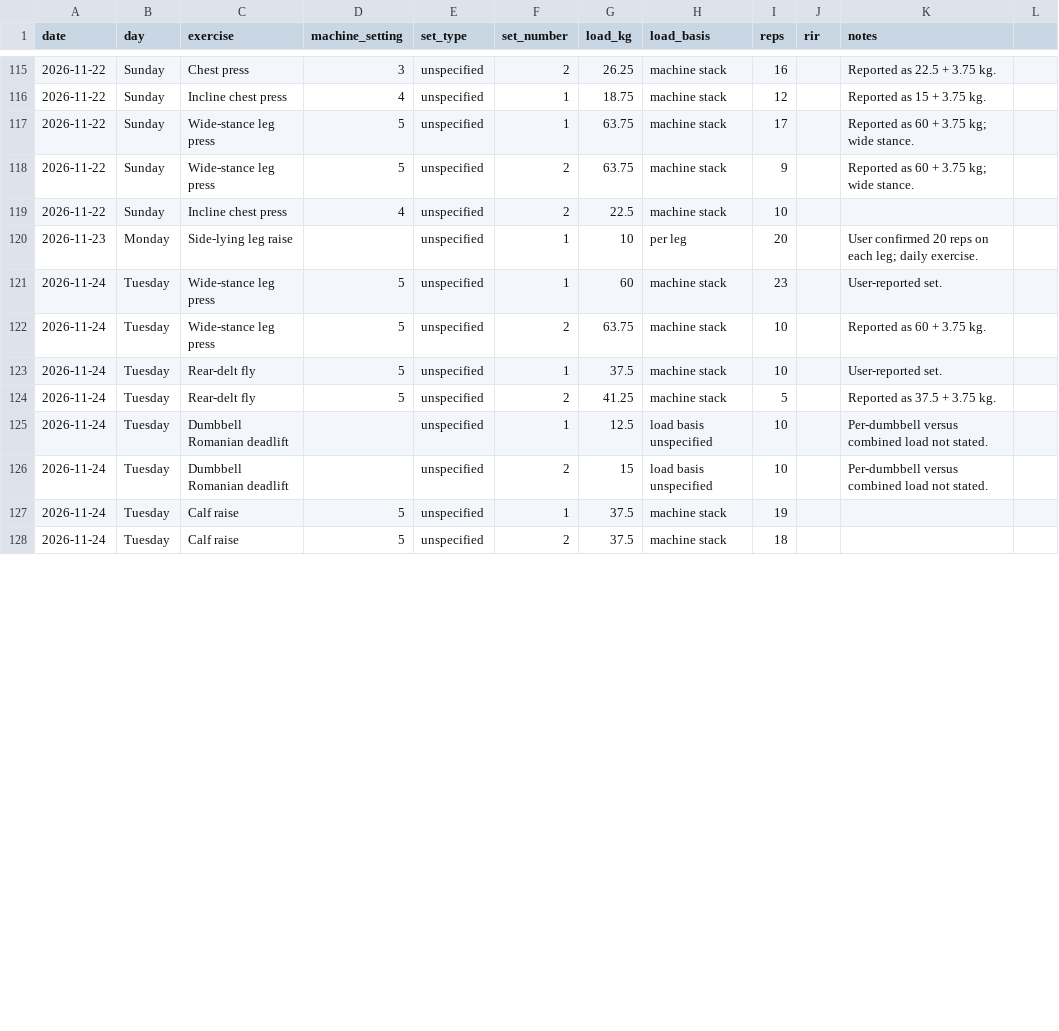
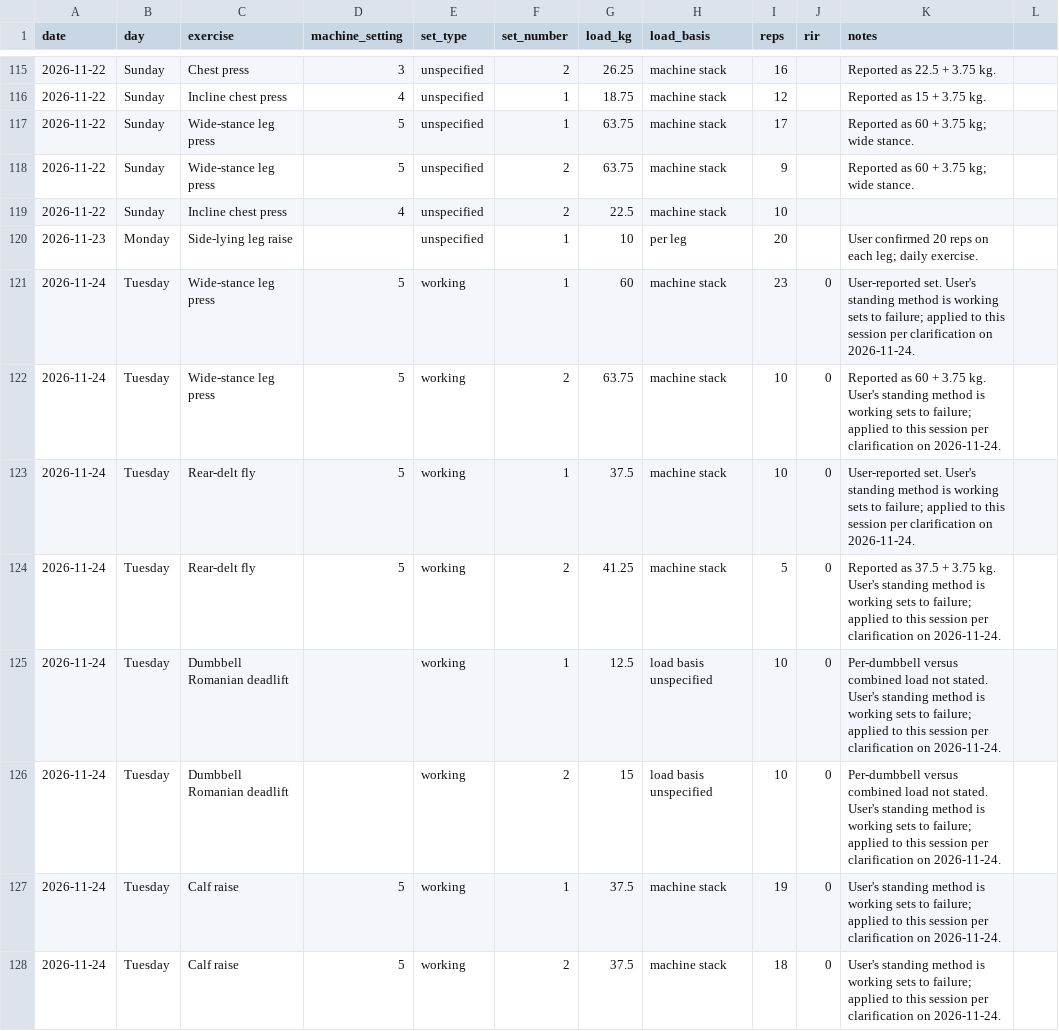
Before and after one commit to MishraShardendu22/gym-progression-tracker, a CSV file: workout-log.csv, drawn as a sheet; only a part is shown, gaps mark what is left out; the diff covers the shown part only.

Commit message:
Update Bengaluru gym coaching rules and progression

```diff
--- a/workout-log.csv
+++ b/workout-log.csv
@@ -120,9 +120,9 @@ date,day,exercise,machine_setting,set_type,set_number,load_kg,load_basis,reps,ri
 2026-11-23,Monday,Side-lying leg raise,,unspecified,1,10,per leg,20,,User confirmed 20 reps on each leg; daily exercise.
-2026-11-24,Tuesday,Wide-stance leg press,5,unspecified,1,60,machine stack,23,,User-reported set.
-2026-11-24,Tuesday,Wide-stance leg press,5,unspecified,2,63.75,machine stack,10,,Reported as 60 + 3.75 kg.
-2026-11-24,Tuesday,Rear-delt fly,5,unspecified,1,37.5,machine stack,10,,User-reported set.
-2026-11-24,Tuesday,Rear-delt fly,5,unspecified,2,41.25,machine stack,5,,Reported as 37.5 + 3.75 kg.
-2026-11-24,Tuesday,Dumbbell Romanian deadlift,,unspecified,1,12.5,load basis unspecified,10,,Per-dumbbell versus combined load not stated.
-2026-11-24,Tuesday,Dumbbell Romanian deadlift,,unspecified,2,15,load basis unspecified,10,,Per-dumbbell versus combined load not stated.
-2026-11-24,Tuesday,Calf raise,5,unspecified,1,37.5,machine stack,19,,
-2026-11-24,Tuesday,Calf raise,5,unspecified,2,37.5,machine stack,18,,
+2026-11-24,Tuesday,Wide-stance leg press,5,working,1,60,machine stack,23,0,User-reported set. User's standing method is working sets to failure; applied to this session per clarification on 2026-11-24.
+2026-11-24,Tuesday,Wide-stance leg press,5,working,2,63.75,machine stack,10,0,Reported as 60 + 3.75 kg. User's standing method is working sets to failure; applied to this session per clarification on 2026-11-24.
+2026-11-24,Tuesday,Rear-delt fly,5,working,1,37.5,machine stack,10,0,User-reported set. User's standing method is working sets to failure; applied to this session per clarification on 2026-11-24.
+2026-11-24,Tuesday,Rear-delt fly,5,working,2,41.25,machine stack,5,0,Reported as 37.5 + 3.75 kg. User's standing method is working sets to failure; applied to this session per clarification on 2026-11-24.
+2026-11-24,Tuesday,Dumbbell Romanian deadlift,,working,1,12.5,load basis unspecified,10,0,Per-dumbbell versus combined load not stated. User's standing method is working sets to failure; applied to this session per clarification on 2026-11-24.
+2026-11-24,Tuesday,Dumbbell Romanian deadlift,,working,2,15,load basis unspecified,10,0,Per-dumbbell versus combined load not stated. User's standing method is working sets to failure; applied to this session per clarification on 2026-11-24.
+2026-11-24,Tuesday,Calf raise,5,working,1,37.5,machine stack,19,0,User's standing method is working sets to failure; applied to this session per clarification on 2026-11-24.
+2026-11-24,Tuesday,Calf raise,5,working,2,37.5,machine stack,18,0,User's standing method is working sets to failure; applied to this session per clarification on 2026-11-24.
```
Also changed, not shown: 28 edited cells elsewhere in this file.
